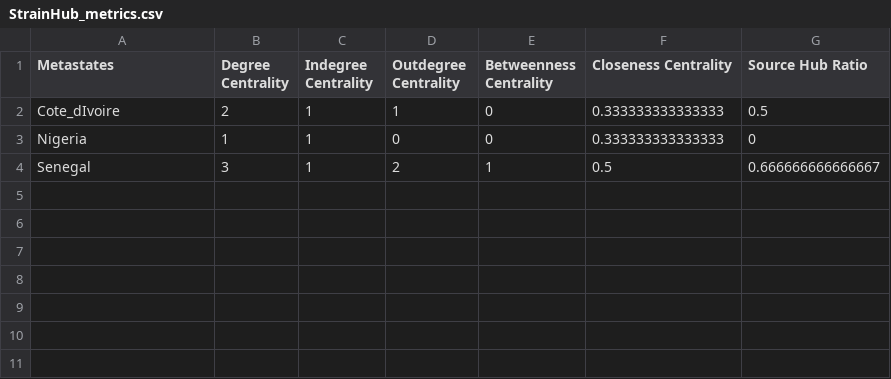
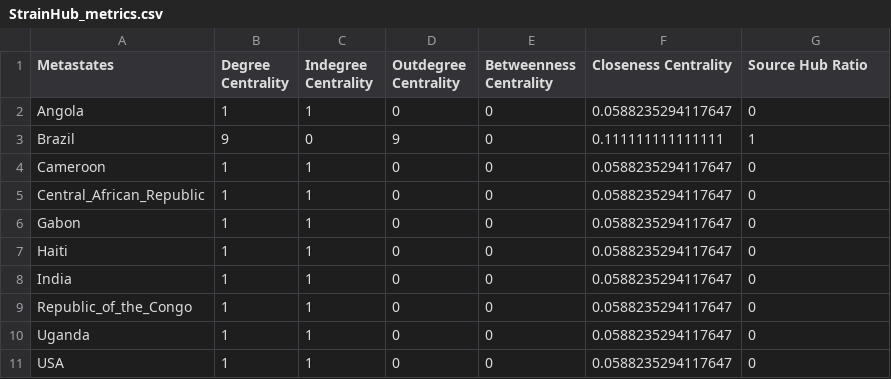
Before and after one commit to abschneider/StrainHub, a CSV file: strainhub/StrainHub_metrics.csv, drawn as a sheet.

Commit message:
Update to v1.0.8
- Added geodata editor for BEAST trees
- Hide metadata editor and geodata editor if files haven't been uploaded
- Add bootstrap value slider for NJ tree generation
- Add mapping options (basemap options, arrow styles, etc.)
- Enhance download capabilities for map, network, and metrics table
- Add error message is user forgets to specify NJ tree root

```diff
--- a/strainhub/StrainHub_metrics.csv
+++ b/strainhub/StrainHub_metrics.csv
@@ -1,4 +1,11 @@
 Metastates,Degree Centrality,Indegree Centrality,Outdegree Centrality,Betweenness Centrality,Closeness Centrality,Source Hub Ratio
-Cote_dIvoire,2,1,1,0,0.333333333333333,0.5
-Nigeria,1,1,0,0,0.333333333333333,0
-Senegal,3,1,2,1,0.5,0.666666666666667
+Angola,1,1,0,0,0.0588235294117647,0
+Brazil,9,0,9,0,0.111111111111111,1
+Cameroon,1,1,0,0,0.0588235294117647,0
+Central_African_Republic,1,1,0,0,0.0588235294117647,0
+Gabon,1,1,0,0,0.0588235294117647,0
+Haiti,1,1,0,0,0.0588235294117647,0
+India,1,1,0,0,0.0588235294117647,0
+Republic_of_the_Congo,1,1,0,0,0.0588235294117647,0
+Uganda,1,1,0,0,0.0588235294117647,0
+USA,1,1,0,0,0.0588235294117647,0
```
Also changed, not shown: 5 other files.
